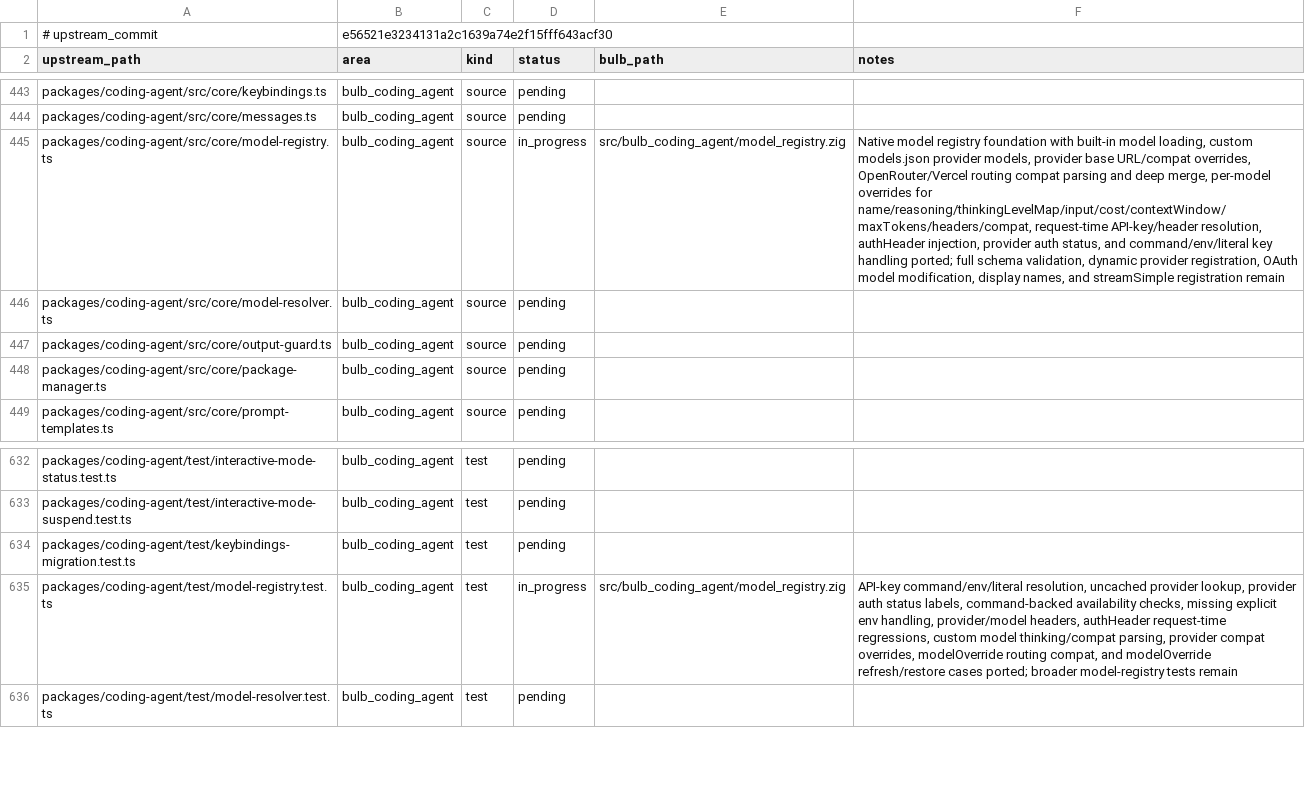
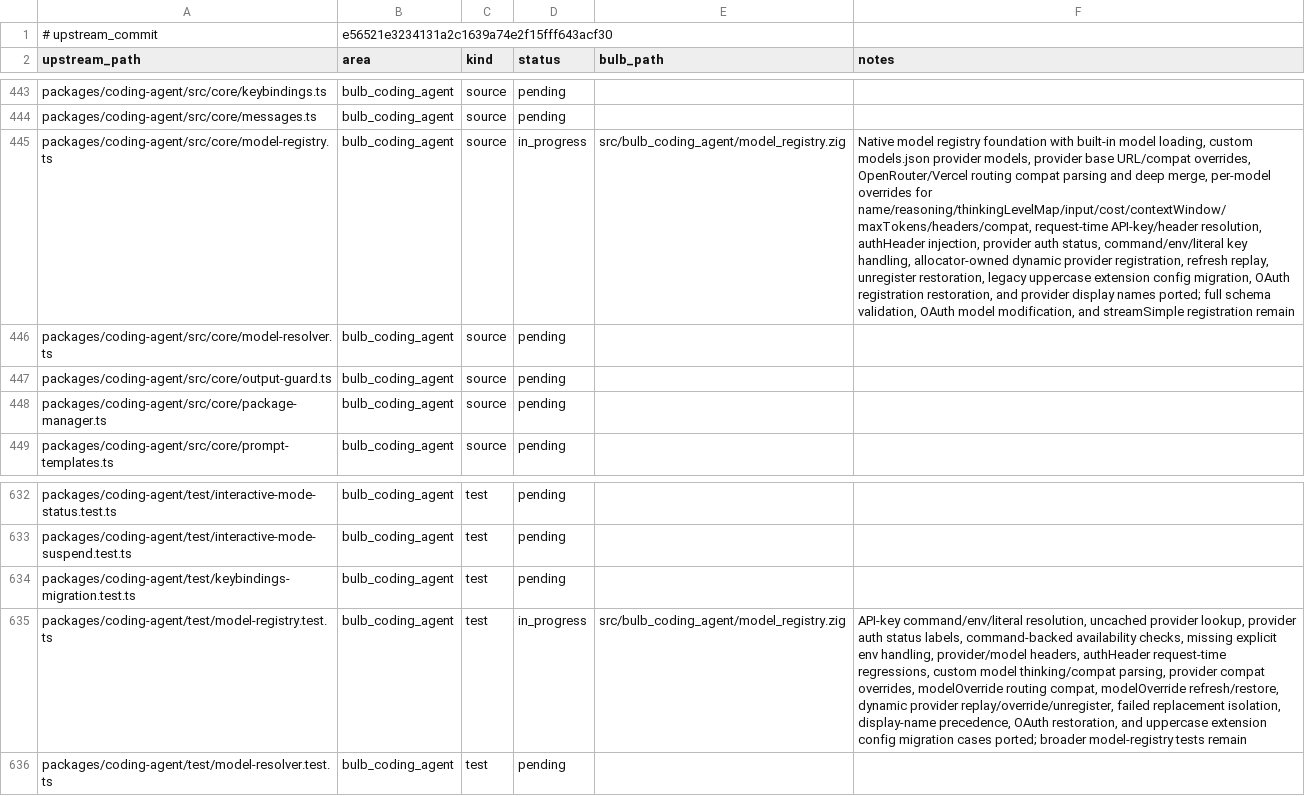
Before and after one commit to anggakhrsma/bulb, a TSV file: parity/ledger.tsv, drawn as a sheet; only a part is shown, gaps mark what is left out; the diff names each change by its address in the sheet, - before the commit and + after, or states it on an @@ line.

Commit message:
feat: port dynamic provider lifecycle

```diff
--- a/parity/ledger.tsv
+++ b/parity/ledger.tsv
-F445 (notes): …auth status, and command/env/literal key handling ported; full schema validation, dynamic provider registration, OAuth model modification, display names, and streamSimple…
+F445 (notes): …auth status, command/env/literal key handling, allocator-owned dynamic provider registration, refresh replay, unregister restoration, legacy uppercase extension config migration, OAuth registration restoration, and provider display names ported; full schema validation, OAuth model modification, and streamSimple…
-F635 (notes): …routing compat, and modelOverride refresh/restore cases ported;…
+F635 (notes): …routing compat, modelOverride refresh/restore, dynamic provider replay/override/unregister, failed replacement isolation, display-name precedence, OAuth restoration, and uppercase extension config migration cases ported;…
```
Also changed, not shown: parity/status.tsv, 1 other file.
